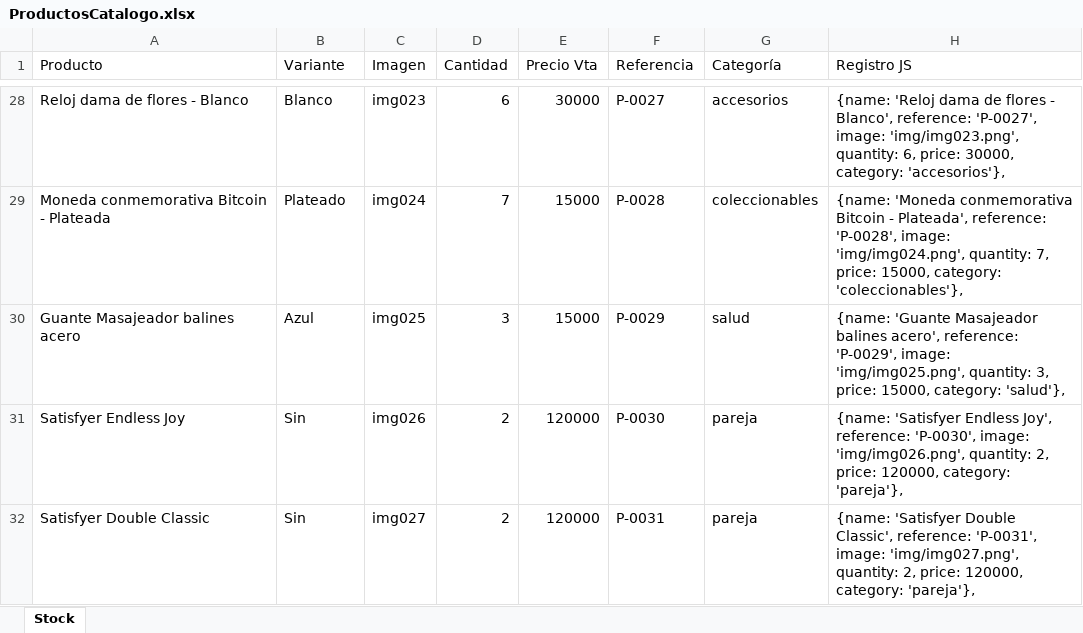
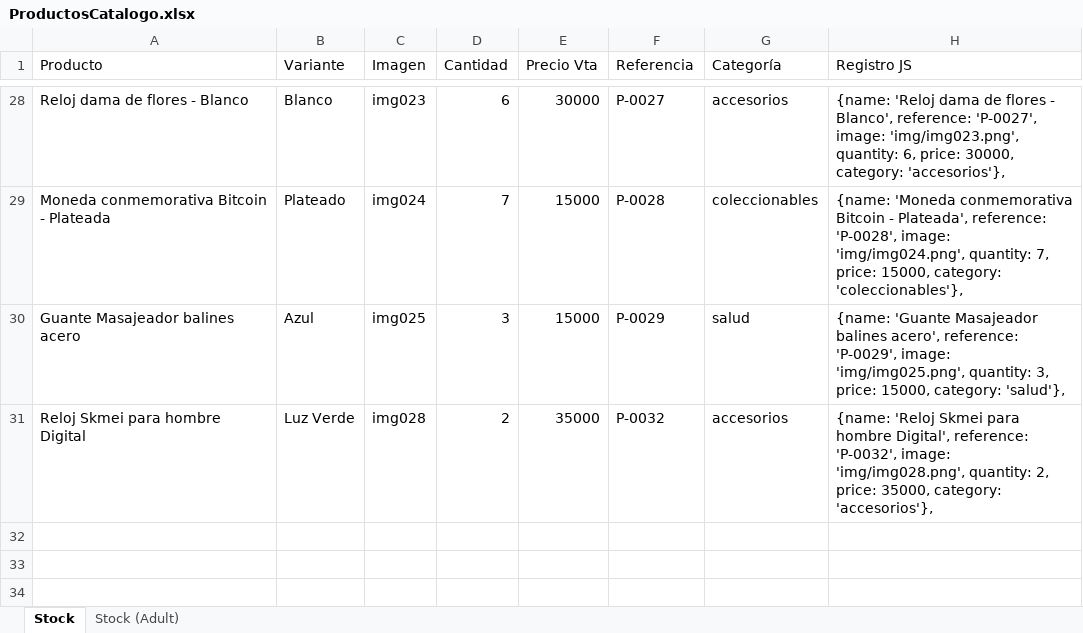
Before and after one commit to edwin1327/catalogo-productos, an Excel workbook: img/ProductosCatalogo.xlsx, sheet Stock, drawn as a sheet; only a part is shown, gaps mark what is left out; values as stored, in another font and other column widths than the file's, no borders; table styles not drawn; removed rows and columns are numbered as before the commit, all else as after; the diff names each change by its address in the sheet, - before the commit and + after, or states it on an @@ line.

```diff
--- a/img/ProductosCatalogo.xlsx (sheet Stock)
+++ b/img/ProductosCatalogo.xlsx (sheet Stock)
+sheet tab: Stock (Adult)
-row 31: Satisfyer Endless Joy | Sin | img026 | 2 | 120000 | P-0030 | pareja | {name: 'Satisfyer Endless Joy', reference: 'P-0030', image: 'img/img026.png', quantity: 2, price: 120000, category: 'pareja'},
-row 32: Satisfyer Double Classic | Sin | img027 | 2 | 120000 | P-0031 | pareja | {name: 'Satisfyer Double Classic', reference: 'P-0031', image: 'img/img027.png', quantity: 2, price: 120000, category: 'pareja'},
+row 31: Reloj Skmei para hombre Digital | Luz Verde | img028 | 2 | 35000 | P-0032 | accesorios | {name: 'Reloj Skmei para hombre Digital', reference: 'P-0032', image: 'img/img028.png', quantity: 2, price: 35000, category: 'accesorios'},
```
Also changed, not shown: 15 other files.
